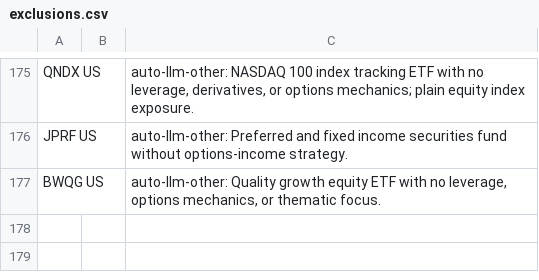
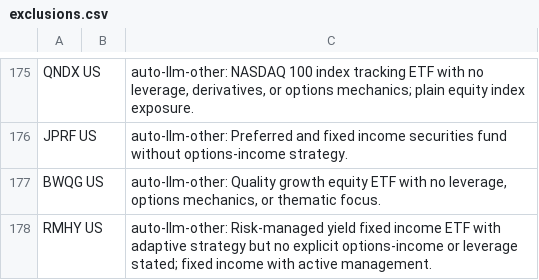
Before and after one commit to the-atlas-protocol/rexfinhub, a CSV file: config/rules/exclusions.csv, drawn as a sheet; only a part is shown, gaps mark what is left out; the diff names each change by its address in the sheet, - before the commit and + after, or states it on an @@ line.

```diff
--- a/config/rules/exclusions.csv
+++ b/config/rules/exclusions.csv
+row 178: RMHY US |  | auto-llm-other: Risk-managed yield fixed income ETF with adaptive strategy but no explicit options-income or leverage stated; fixed income with active management.
```
Also changed, not shown: config/rules/issuer_brand_overrides.csv, docs/issuer_review_queue.csv, 1 other file.
